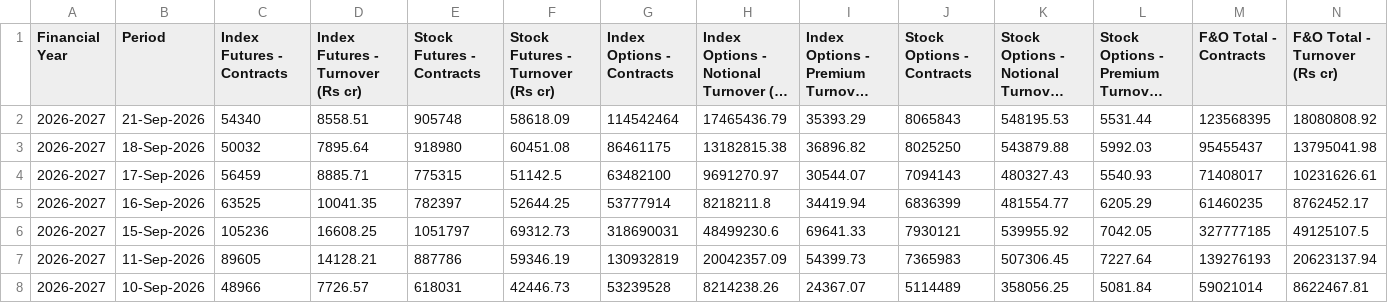
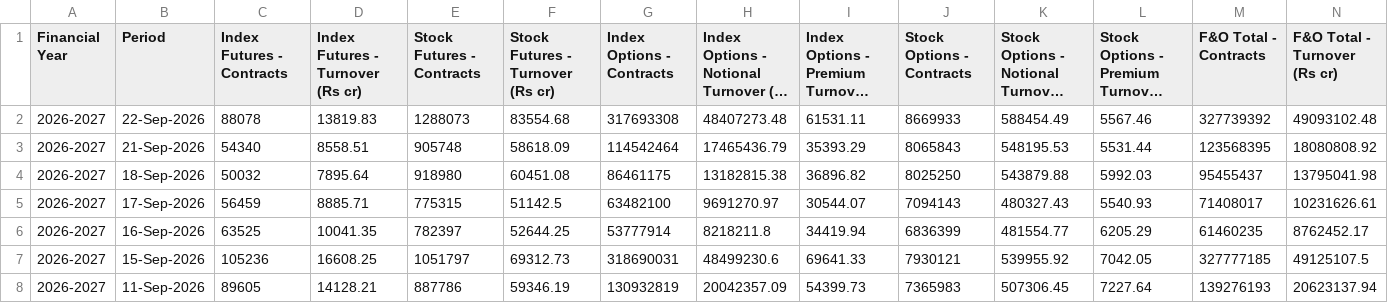
Before and after one commit to Vaibhav130195/NSE-F-O-Turnover-Data, a CSV file: daily.csv, drawn as a sheet; only a part is shown; the shorter side is filled out with more unchanged rows; long unchanged cells end in …; rows hold the shown columns only; the diff names each change by its address in the sheet, - before the commit and + after, or states it on an @@ line.

Commit message:
Update daily.csv

```diff
--- a/daily.csv
+++ b/daily.csv
+row 2: 2026-2027 | 22-Sep-2026 | 88078 | 13819.83 | 1288073 | 83554.68 | 317693308 | 48407273.48 | 61531.11 | 8669933 | 588454.49 | 5567.46 | 327739392 | 49093102.48
```
